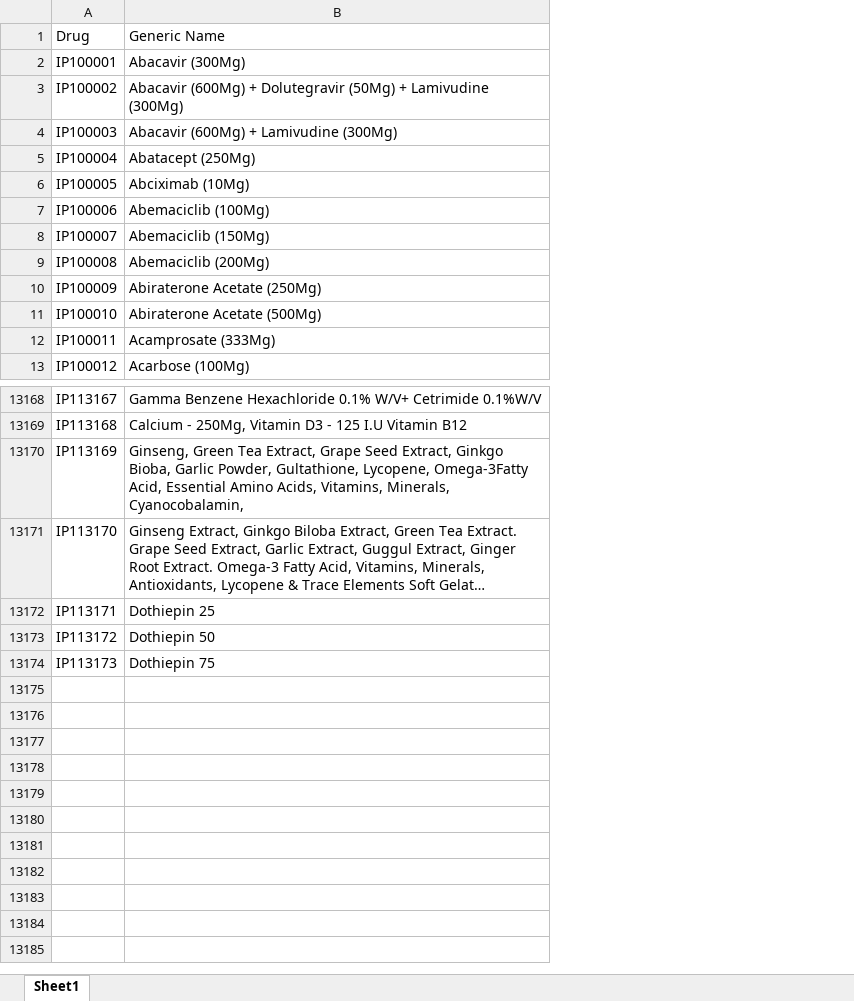
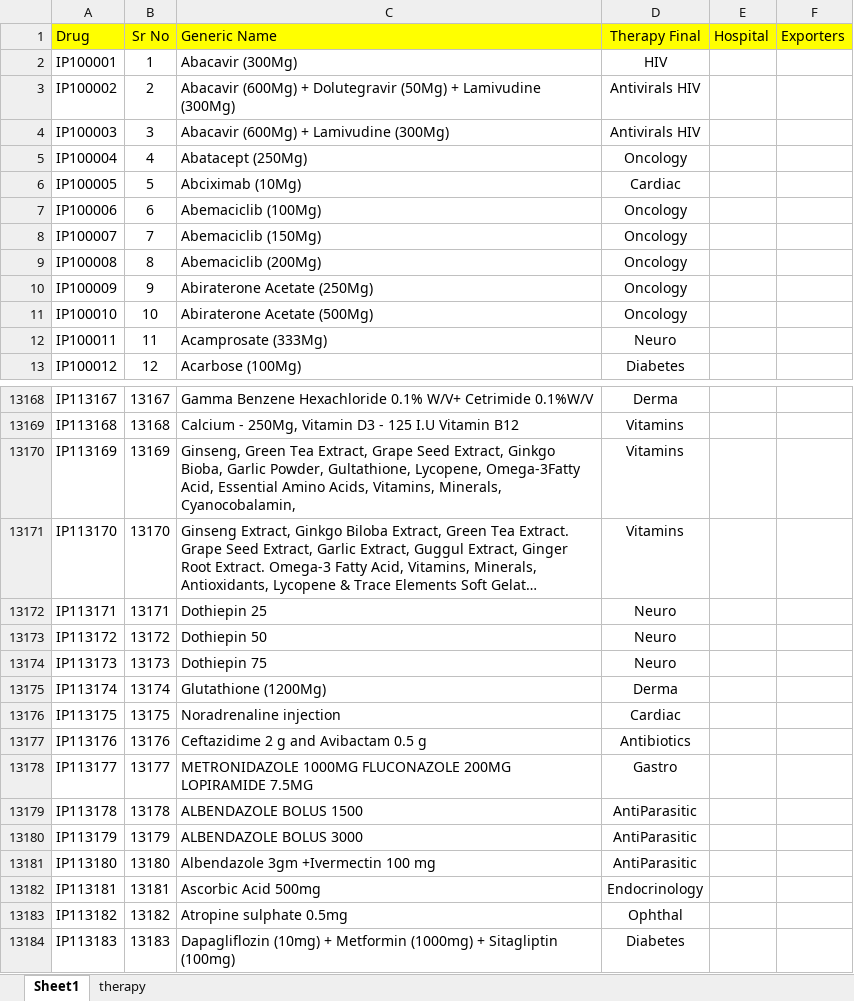
Before and after one commit to ishwarpharma/ishwarmic, an Excel workbook: ISHWARMIC.xlsx, sheet Sheet1, drawn as a sheet; only a part is shown, gaps mark what is left out; long unchanged cells end in …; values as stored, in another font and other column widths than the file's, no borders; addresses are those after the commit; the diff names each change by its address in the sheet, - before the commit and + after, or states it on an @@ line.

Commit message:
Add files via upload

```diff
--- a/ISHWARMIC.xlsx (sheet Sheet1)
+++ b/ISHWARMIC.xlsx (sheet Sheet1)
+sheet tab: therapy
+column B (Sr No), rows 2-13: 1 | 2 | 3 | 4 | 5 | 6 | 7 | 8 | 9 | 10 | 11 | 12; rows 13168-13174: 13167 | 13168 | 13169 | 13170 | 13171 | 13172 | 13173
+column D (Therapy Final), rows 2-13: HIV | Antivirals HIV | Antivirals HIV | Oncology | Cardiac | Oncology | Oncology | Oncology | Oncology | Oncology | Neuro | Diabetes; rows 13168-13174: Derma | Vitamins | Vitamins | Vitamins | Neuro | Neuro | Neuro
+column E (Hospital), empty
+column F (Exporters), empty
-A1 fill: none
+A1 fill: #FFFF00
-C1 fill: none
+C1 fill: #FFFF00
+row 13175: IP113174 | 13174 | Glutathione (1200Mg) | Derma
+row 13176: IP113175 | 13175 | Noradrenaline injection | Cardiac
+row 13177: IP113176 | 13176 | Ceftazidime 2 g and Avibactam 0.5 g | Antibiotics
+row 13178: IP113177 | 13177 | METRONIDAZOLE 1000MG FLUCONAZOLE 200MG LOPIRAMIDE 7.5MG | Gastro
+row 13179: IP113178 | 13178 | ALBENDAZOLE BOLUS 1500 | AntiParasitic
+row 13180: IP113179 | 13179 | ALBENDAZOLE BOLUS 3000 | AntiParasitic
+row 13181: IP113180 | 13180 | Albendazole 3gm +Ivermectin 100 mg | AntiParasitic
+row 13182: IP113181 | 13181 | Ascorbic Acid 500mg | Endocrinology
+row 13183: IP113182 | 13182 | Atropine sulphate 0.5mg | Ophthal
+row 13184: IP113183 | 13183 | Dapagliflozin (10mg) + Metformin (1000mg) + Sitagliptin (100mg) | Diabetes
```
